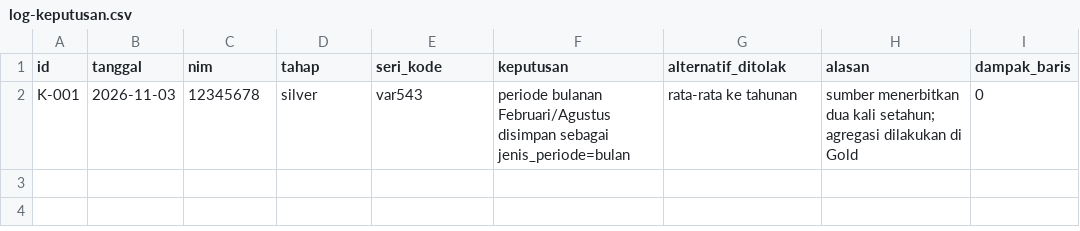
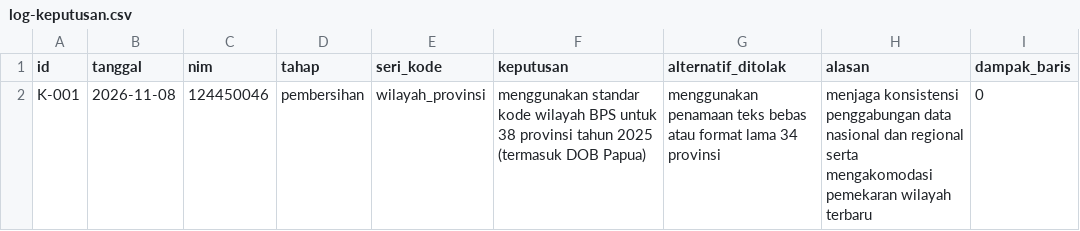
Before and after one commit to christiani8872/capstone-dw-kelompok-2, a CSV file: log-keputusan.csv, drawn as a sheet.

```diff
--- a/log-keputusan.csv
+++ b/log-keputusan.csv
@@ -1,2 +1,2 @@
 id,tanggal,nim,tahap,seri_kode,keputusan,alternatif_ditolak,alasan,dampak_baris
-K-001,2026-11-03,12345678,silver,var543,"periode bulanan Februari/Agustus disimpan sebagai jenis_periode=bulan","rata-rata ke tahunan","sumber menerbitkan dua kali setahun; agregasi dilakukan di Gold",0
+K-001,2026-11-08,124450046,pembersihan,wilayah_provinsi,menggunakan standar kode wilayah BPS untuk 38 provinsi tahun 2025 (termasuk DOB Papua),menggunakan penamaan teks bebas atau format lama 34 provinsi,menjaga konsistensi penggabungan data nasional dan regional serta mengakomodasi pemekaran wilayah terbaru,0
```
Also changed, not shown: 1 other file.
